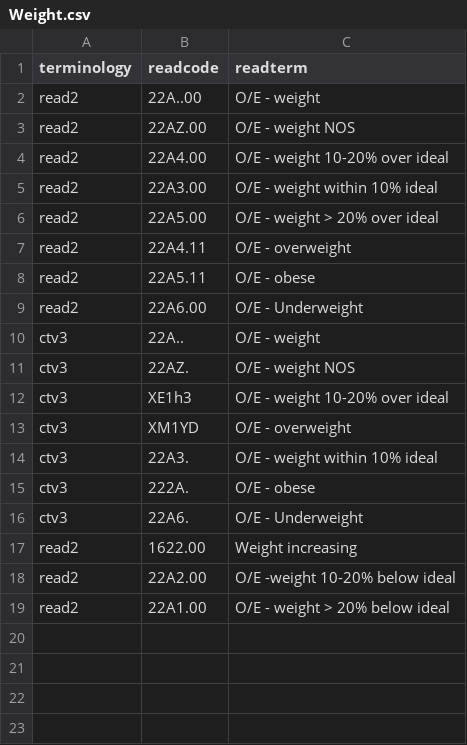
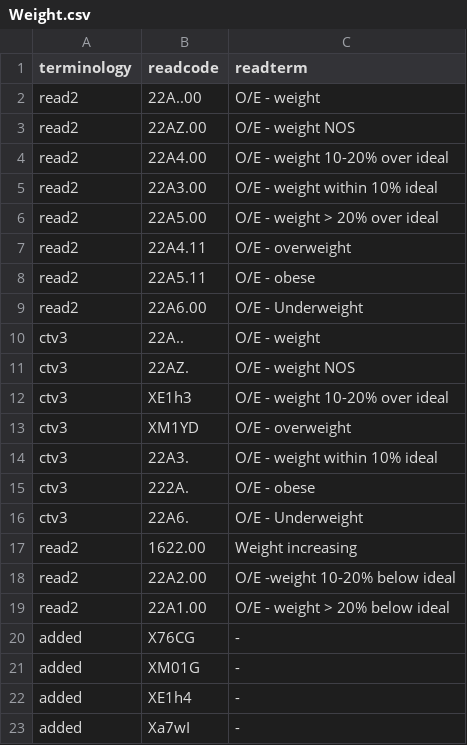
Before and after one commit to MichCM/ukb_traj_data, a CSV file: data/Weight.csv, drawn as a sheet.

Commit message:
Update Weight.csv

```diff
--- a/data/Weight.csv
+++ b/data/Weight.csv
@@ -19 +19,5 @@ read2,22A2.00,O/E -weight 10-20% below ideal
 read2,22A1.00,O/E - weight > 20% below ideal
+added,X76CG,-
+added,XM01G,-
+added,XE1h4,-
+added,Xa7wI,-
```
